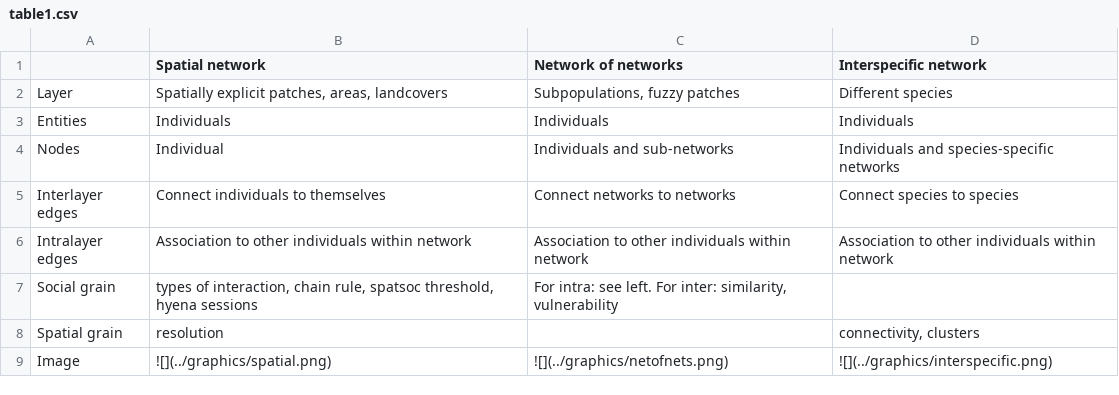
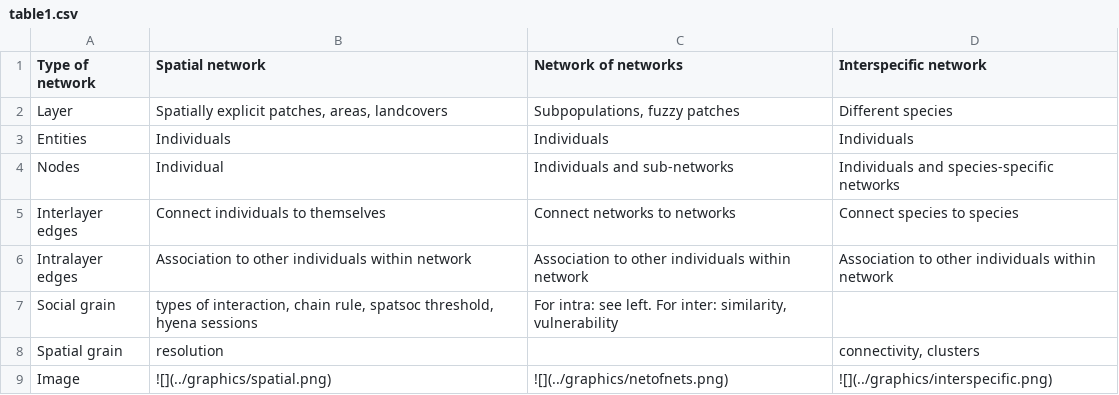
Before and after one commit to robitalec/ScaleInMultilayerNetworks, a CSV file: paper/table1.csv, drawn as a sheet.

Commit message:
keep type of network row name

```diff
--- a/paper/table1.csv
+++ b/paper/table1.csv
@@ -1,2 +1,2 @@
- ,Spatial network,Network of networks,Interspecific network
+Type of network,Spatial network,Network of networks,Interspecific network
 Layer,"Spatially explicit patches, areas, landcovers","Subpopulations, fuzzy patches",Different species
```
